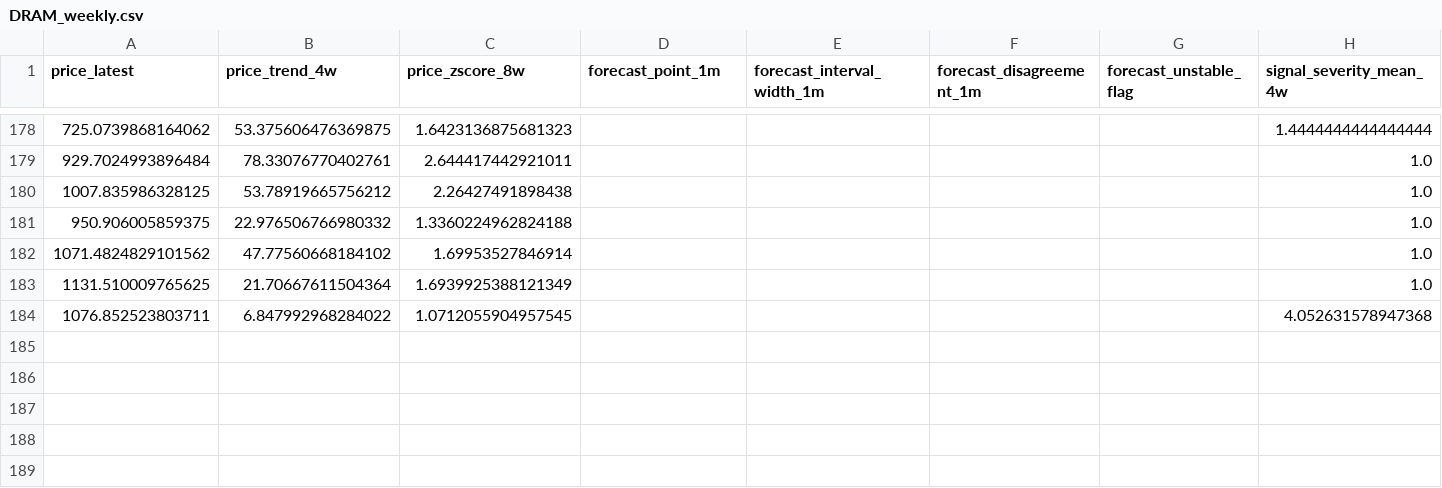
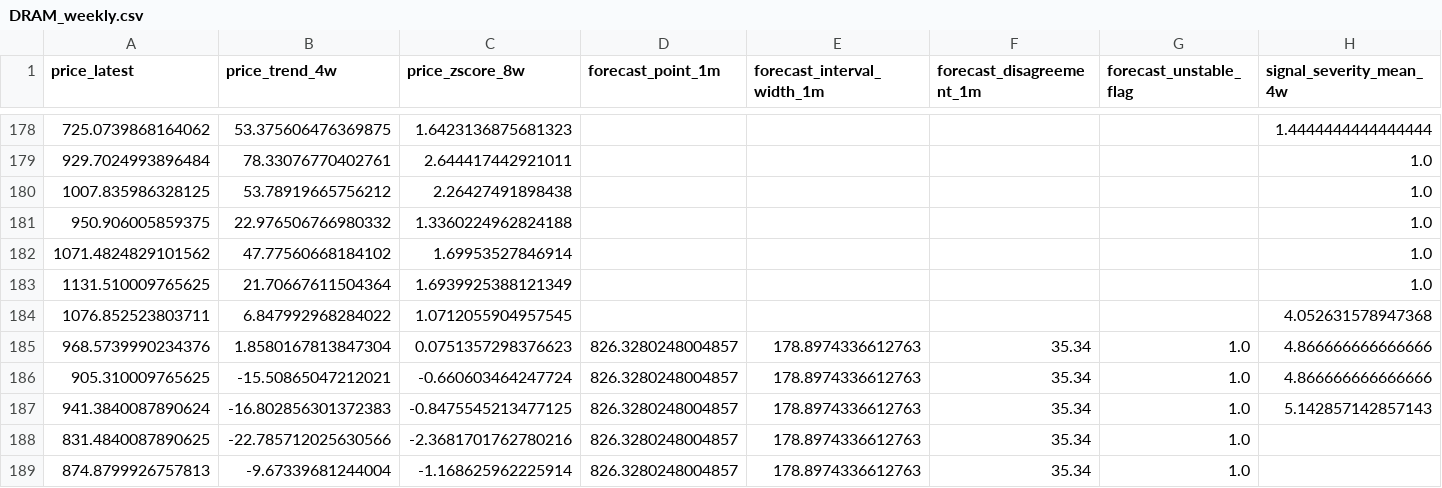
Before and after one commit to Yash-2704/Supply-Chain-Disruption-Prediction-System, a CSV file: dashboard_export/processed/DRAM_weekly.csv, drawn as a sheet; only a part is shown, gaps mark what is left out; rows hold the shown columns only; the diff names each change by its address in the sheet, - before the commit and + after, or states it on an @@ line.

```diff
--- a/dashboard_export/processed/DRAM_weekly.csv
+++ b/dashboard_export/processed/DRAM_weekly.csv
+row 185: 968.5739990234376 | 1.8580167813847304 | 0.0751357298376623 | 826.3280248004857 | 178.8974336612763 | 35.34 | 1.0 | 4.866666666666666
+row 186: 905.310009765625 | -15.50865047212021 | -0.660603464247724 | 826.3280248004857 | 178.8974336612763 | 35.34 | 1.0 | 4.866666666666666
+row 187: 941.3840087890624 | -16.802856301372383 | -0.8475545213477125 | 826.3280248004857 | 178.8974336612763 | 35.34 | 1.0 | 5.142857142857143
+row 188: 831.4840087890625 | -22.785712025630566 | -2.3681701762780216 | 826.3280248004857 | 178.8974336612763 | 35.34 | 1.0
+row 189: 874.8799926757813 | -9.67339681244004 | -1.168625962225914 | 826.3280248004857 | 178.8974336612763 | 35.34 | 1.0
```
Also changed, not shown: dashboard_export/_work/timeline.csv, dashboard_export/_work/timeline_lightgbm.csv, 45 other files.
